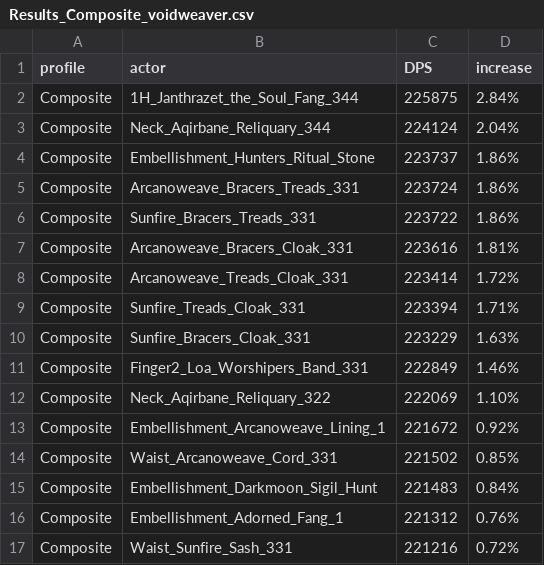
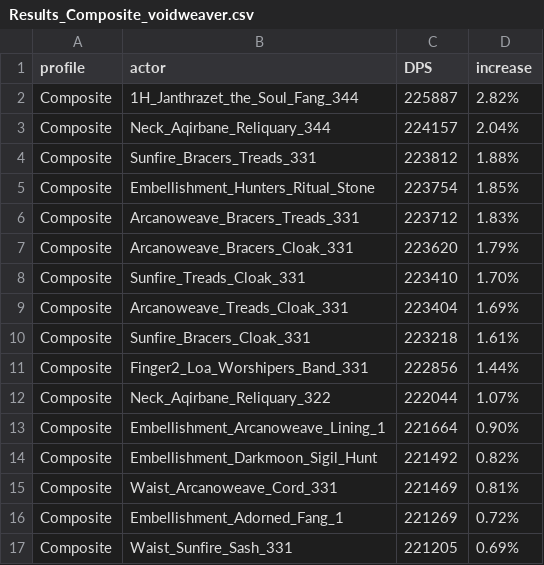
Before and after one commit to WarcraftPriests/mid-shadow-priest, a CSV file: special-gear/results/Results_Composite_voidweaver.csv, drawn as a sheet; only a part is shown; the diff covers the shown part only.

```diff
--- a/special-gear/results/Results_Composite_voidweaver.csv
+++ b/special-gear/results/Results_Composite_voidweaver.csv
@@ -1,17 +1,17 @@
 profile,actor,DPS,increase,
-Composite,1H_Janthrazet_the_Soul_Fang_344,225875,2.84%,
-Composite,Neck_Aqirbane_Reliquary_344,224124,2.04%,
-Composite,Embellishment_Hunters_Ritual_Stone,223737,1.86%,
-Composite,Arcanoweave_Bracers_Treads_331,223724,1.86%,
-Composite,Sunfire_Bracers_Treads_331,223722,1.86%,
-Composite,Arcanoweave_Bracers_Cloak_331,223616,1.81%,
-Composite,Arcanoweave_Treads_Cloak_331,223414,1.72%,
-Composite,Sunfire_Treads_Cloak_331,223394,1.71%,
-Composite,Sunfire_Bracers_Cloak_331,223229,1.63%,
-Composite,Finger2_Loa_Worshipers_Band_331,222849,1.46%,
-Composite,Neck_Aqirbane_Reliquary_322,222069,1.10%,
-Composite,Embellishment_Arcanoweave_Lining_1,221672,0.92%,
-Composite,Waist_Arcanoweave_Cord_331,221502,0.85%,
-Composite,Embellishment_Darkmoon_Sigil_Hunt,221483,0.84%,
-Composite,Embellishment_Adorned_Fang_1,221312,0.76%,
-Composite,Waist_Sunfire_Sash_331,221216,0.72%,
+Composite,1H_Janthrazet_the_Soul_Fang_344,225887,2.82%,
+Composite,Neck_Aqirbane_Reliquary_344,224157,2.04%,
+Composite,Sunfire_Bracers_Treads_331,223812,1.88%,
+Composite,Embellishment_Hunters_Ritual_Stone,223754,1.85%,
+Composite,Arcanoweave_Bracers_Treads_331,223712,1.83%,
+Composite,Arcanoweave_Bracers_Cloak_331,223620,1.79%,
+Composite,Sunfire_Treads_Cloak_331,223410,1.70%,
+Composite,Arcanoweave_Treads_Cloak_331,223404,1.69%,
+Composite,Sunfire_Bracers_Cloak_331,223218,1.61%,
+Composite,Finger2_Loa_Worshipers_Band_331,222856,1.44%,
+Composite,Neck_Aqirbane_Reliquary_322,222044,1.07%,
+Composite,Embellishment_Arcanoweave_Lining_1,221664,0.90%,
+Composite,Embellishment_Darkmoon_Sigil_Hunt,221492,0.82%,
+Composite,Waist_Arcanoweave_Cord_331,221469,0.81%,
+Composite,Embellishment_Adorned_Fang_1,221269,0.72%,
+Composite,Waist_Sunfire_Sash_331,221205,0.69%,
```
Also changed, not shown: 4 added rows, 4 removed rows and 54 edited cells elsewhere in this file, special-gear/results/Results_2T_voidweaver.csv, special-gear/results/Results_8T_archon.csv, 36 other files.
